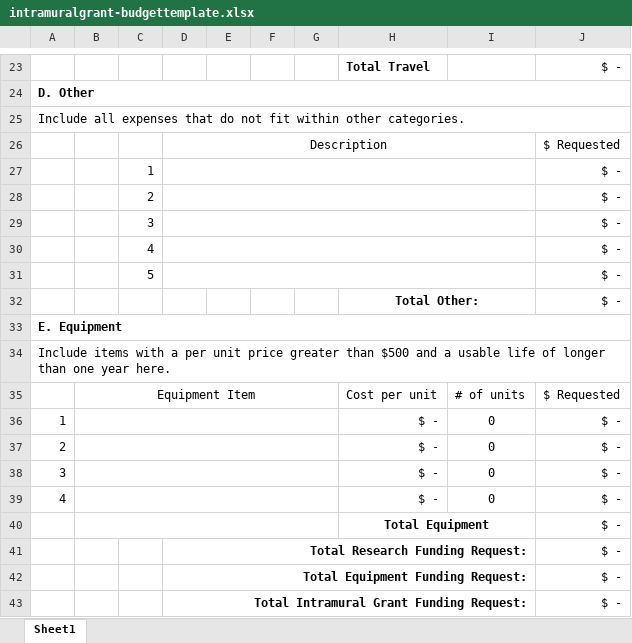
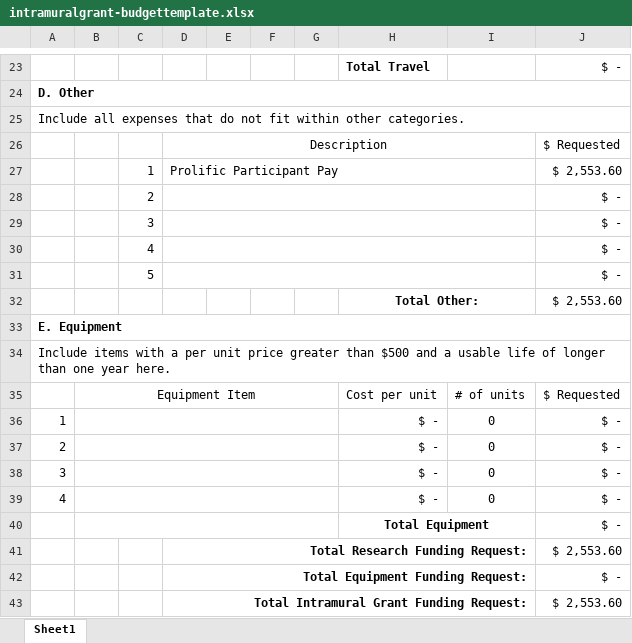
Before and after one commit to npm27/DRM-Reactivity, an Excel workbook: 5 Intramural Grant/intramuralgrant-budgettemplate.xlsx, sheet Sheet1, drawn as a sheet; only a part is shown, gaps mark what is left out; values as stored, in another font and other column widths than the file's, no borders; removed rows and columns are numbered as before the commit, all else as after; the diff names each change by its address in the sheet, - before the commit and + after, or states it on an @@ line.

```diff
--- a/5 Intramural Grant/intramuralgrant-budgettemplate.xlsx (sheet Sheet1)
+++ b/5 Intramural Grant/intramuralgrant-budgettemplate.xlsx (sheet Sheet1)
-row 27:  |  | 1 |  |  |  |  |  |  | $ -
+row 27:  |  | 1 | Prolific Participant Pay |  |  |  |  |  | $ 2,553.60
-J32: $ -
+J32: $ 2,553.60
-J41: $ -
+J41: $ 2,553.60
-J43: $ -
+J43: $ 2,553.60
```
Also changed, not shown: 1 other file.
